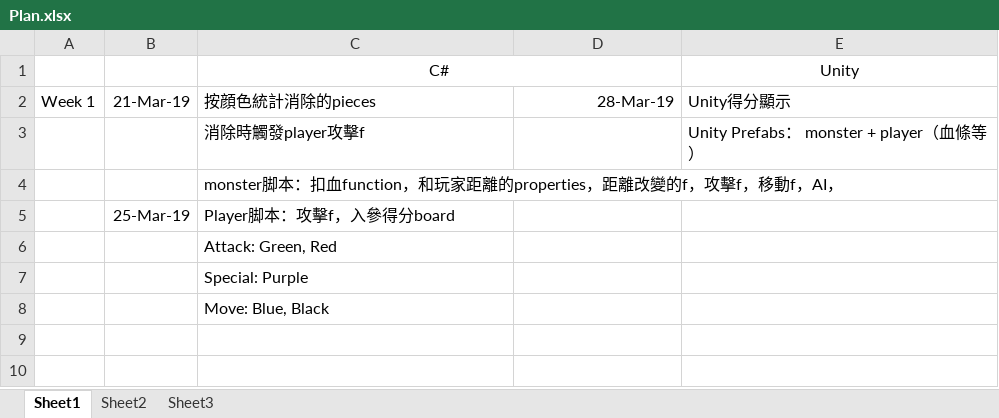
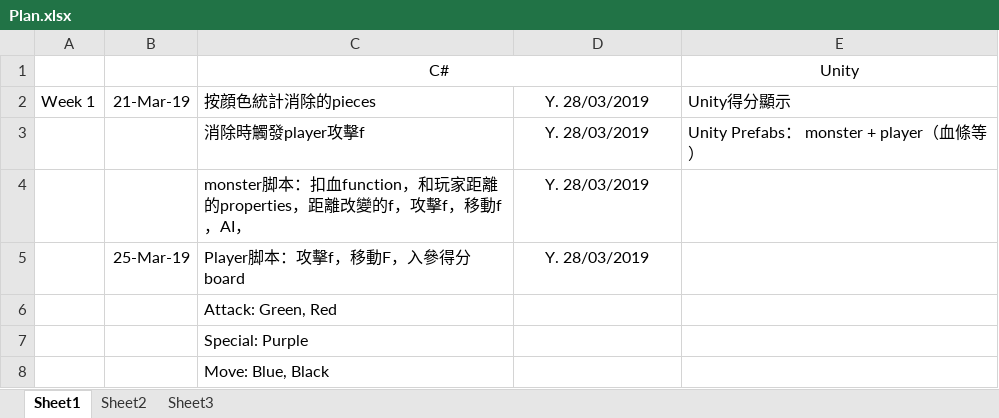
Before and after one commit to TeenYoung/Match-3-Test, an Excel workbook: Plan/Plan.xlsx, sheet Sheet1, drawn as a sheet; values as stored, in another font and other column widths than the file's, no borders; the diff names each change by its address in the sheet, - before the commit and + after, or states it on an @@ line.

Commit message:
Week 1
1. ADD Monster & Player's attack & move & HP change function.

```diff
--- a/Plan/Plan.xlsx (sheet Sheet1)
+++ b/Plan/Plan.xlsx (sheet Sheet1)
-D2: 28-Mar-19
+D2: Y. 28/03/2019
-D2 alignment: right
+D2 alignment: center
-D3:D5: (empty)
+D3:D5: Y. 28/03/2019
-C5: Player脚本：攻擊f，入參得分board
+C5: Player脚本：攻擊f，移動F，入參得分board
```
Also changed, not shown: 4 other files.
